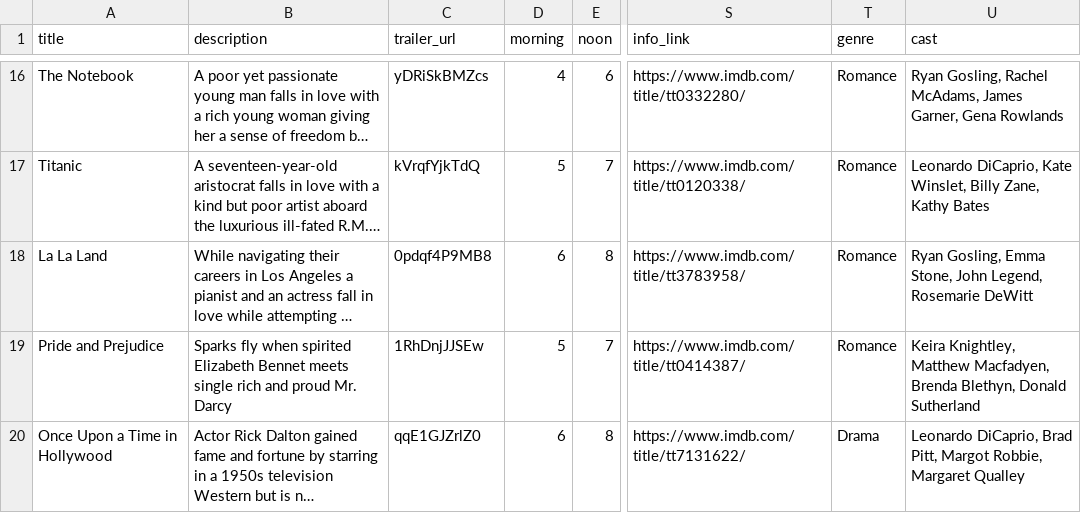
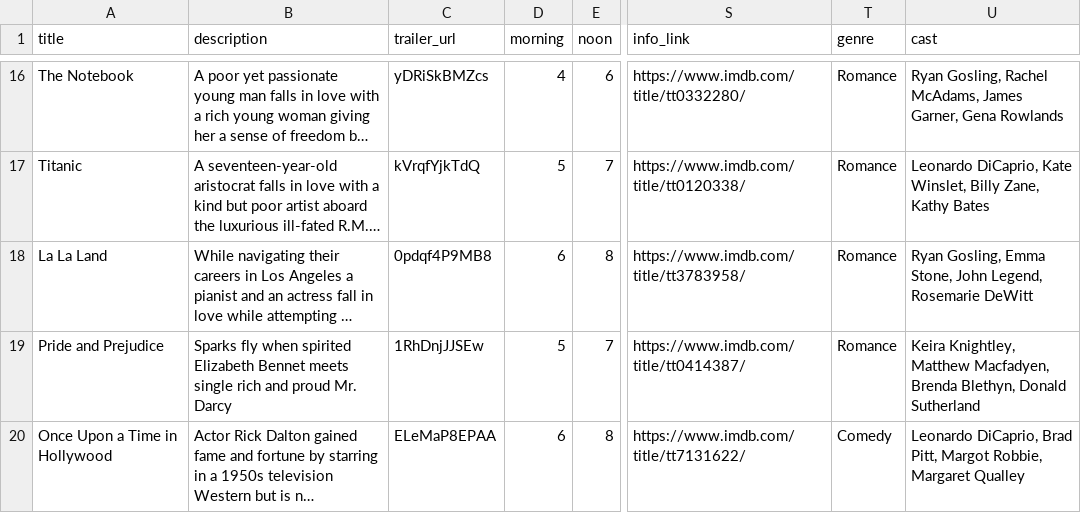
Before and after one commit to osrgomer/OSRG, a CSV file: apps/moviematch/movies.csv, drawn as a sheet; only a part is shown, gaps mark what is left out; long unchanged cells end in …; the diff names each change by its address in the sheet, - before the commit and + after, or states it on an @@ line.

Commit message:
feat: Introduce initial movie dataset and a favorites management page.

```diff
--- a/apps/moviematch/movies.csv
+++ b/apps/moviematch/movies.csv
-C20 (trailer_url): qqE1GJZrlZ0
+C20 (trailer_url): ELeMaP8EPAA
-T20 (genre): Drama
+T20 (genre): Comedy
```
Also changed, not shown: 1 other file.
